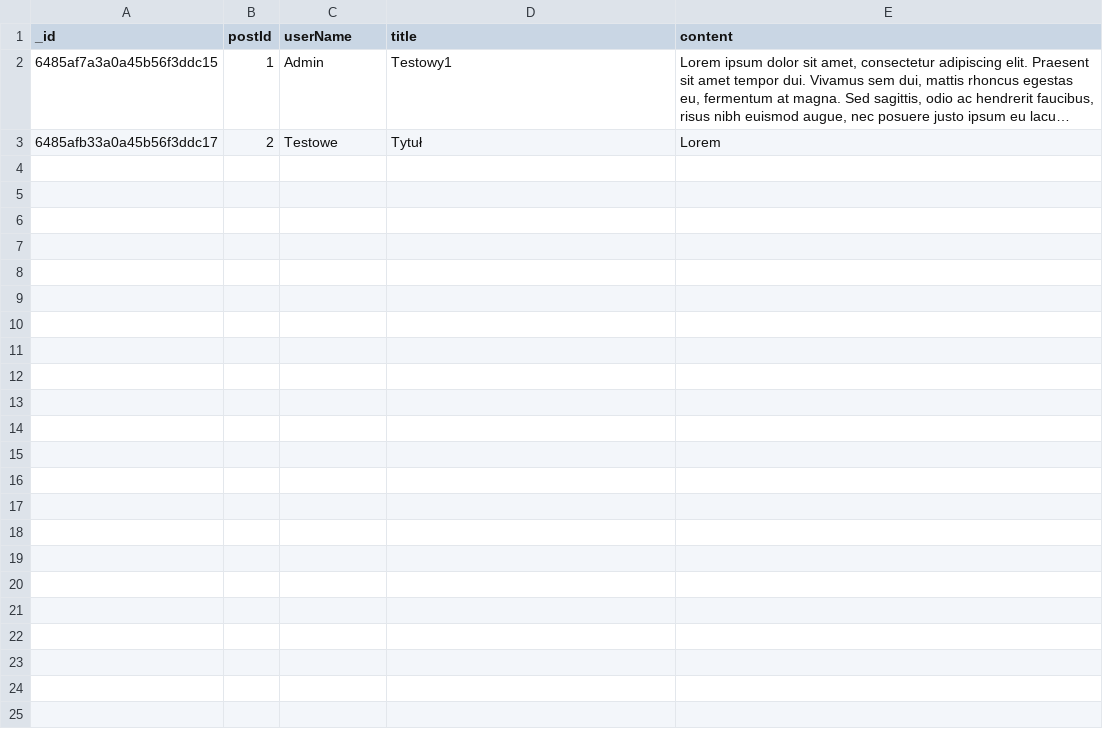
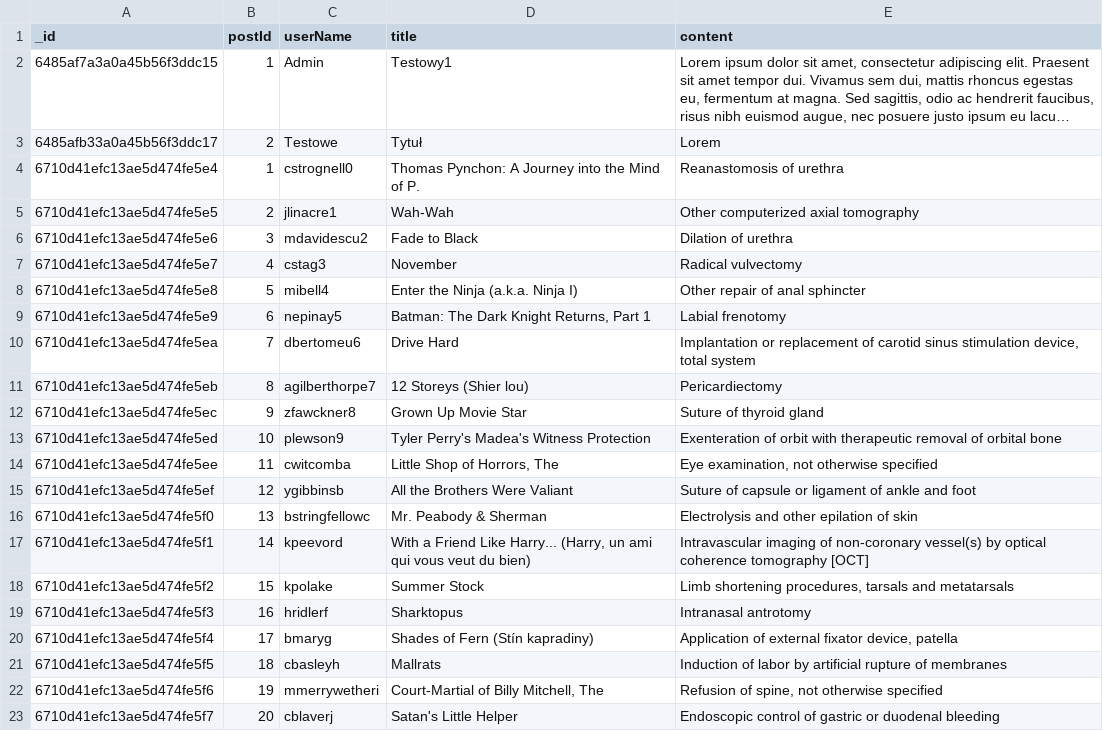
Before and after one commit to tma19993/AmbasadaFormy, a CSV file: database/AmbasadaFormy.blog.csv, drawn as a sheet; long unchanged cells end in …; the diff names each change by its address in the sheet, - before the commit and + after, or states it on an @@ line.

```diff
--- a/database/AmbasadaFormy.blog.csv
+++ b/database/AmbasadaFormy.blog.csv
+row 4: 6710d41efc13ae5d474fe5e4 | 1 | cstrognell0 | Thomas Pynchon: A Journey into the Mind of P. | Reanastomosis of urethra
+row 5: 6710d41efc13ae5d474fe5e5 | 2 | jlinacre1 | Wah-Wah | Other computerized axial tomography
+row 6: 6710d41efc13ae5d474fe5e6 | 3 | mdavidescu2 | Fade to Black | Dilation of urethra
+row 7: 6710d41efc13ae5d474fe5e7 | 4 | cstag3 | November | Radical vulvectomy
+row 8: 6710d41efc13ae5d474fe5e8 | 5 | mibell4 | Enter the Ninja (a.k.a. Ninja I) | Other repair of anal sphincter
+row 9: 6710d41efc13ae5d474fe5e9 | 6 | nepinay5 | Batman: The Dark Knight Returns, Part 1 | Labial frenotomy
+row 10: 6710d41efc13ae5d474fe5ea | 7 | dbertomeu6 | Drive Hard | Implantation or replacement of carotid sinus stimulation device, total system
+row 11: 6710d41efc13ae5d474fe5eb | 8 | agilberthorpe7 | 12 Storeys (Shier lou) | Pericardiectomy
+row 12: 6710d41efc13ae5d474fe5ec | 9 | zfawckner8 | Grown Up Movie Star | Suture of thyroid gland
+row 13: 6710d41efc13ae5d474fe5ed | 10 | plewson9 | Tyler Perry's Madea's Witness Protection | Exenteration of orbit with therapeutic removal of orbital bone
+row 14: 6710d41efc13ae5d474fe5ee | 11 | cwitcomba | Little Shop of Horrors, The | Eye examination, not otherwise specified
+row 15: 6710d41efc13ae5d474fe5ef | 12 | ygibbinsb | All the Brothers Were Valiant | Suture of capsule or ligament of ankle and foot
+row 16: 6710d41efc13ae5d474fe5f0 | 13 | bstringfellowc | Mr. Peabody & Sherman | Electrolysis and other epilation of skin
+row 17: 6710d41efc13ae5d474fe5f1 | 14 | kpeevord | With a Friend Like Harry... (Harry, un ami qui vous veut du bien) | Intravascular imaging of non-coronary vessel(s) by optical coherence tomography [OCT]
+row 18: 6710d41efc13ae5d474fe5f2 | 15 | kpolake | Summer Stock | Limb shortening procedures, tarsals and metatarsals
+row 19: 6710d41efc13ae5d474fe5f3 | 16 | hridlerf | Sharktopus | Intranasal antrotomy
+row 20: 6710d41efc13ae5d474fe5f4 | 17 | bmaryg | Shades of Fern (Stín kapradiny) | Application of external fixator device, patella
+row 21: 6710d41efc13ae5d474fe5f5 | 18 | cbasleyh | Mallrats | Induction of labor by artificial rupture of membranes
+row 22: 6710d41efc13ae5d474fe5f6 | 19 | mmerrywetheri | Court-Martial of Billy Mitchell, The | Refusion of spine, not otherwise specified
+row 23: 6710d41efc13ae5d474fe5f7 | 20 | cblaverj | Satan's Little Helper | Endoscopic control of gastric or duodenal bleeding
```
Also changed, not shown: database/AmbasadaFormy.users.csv, 10 other files.
